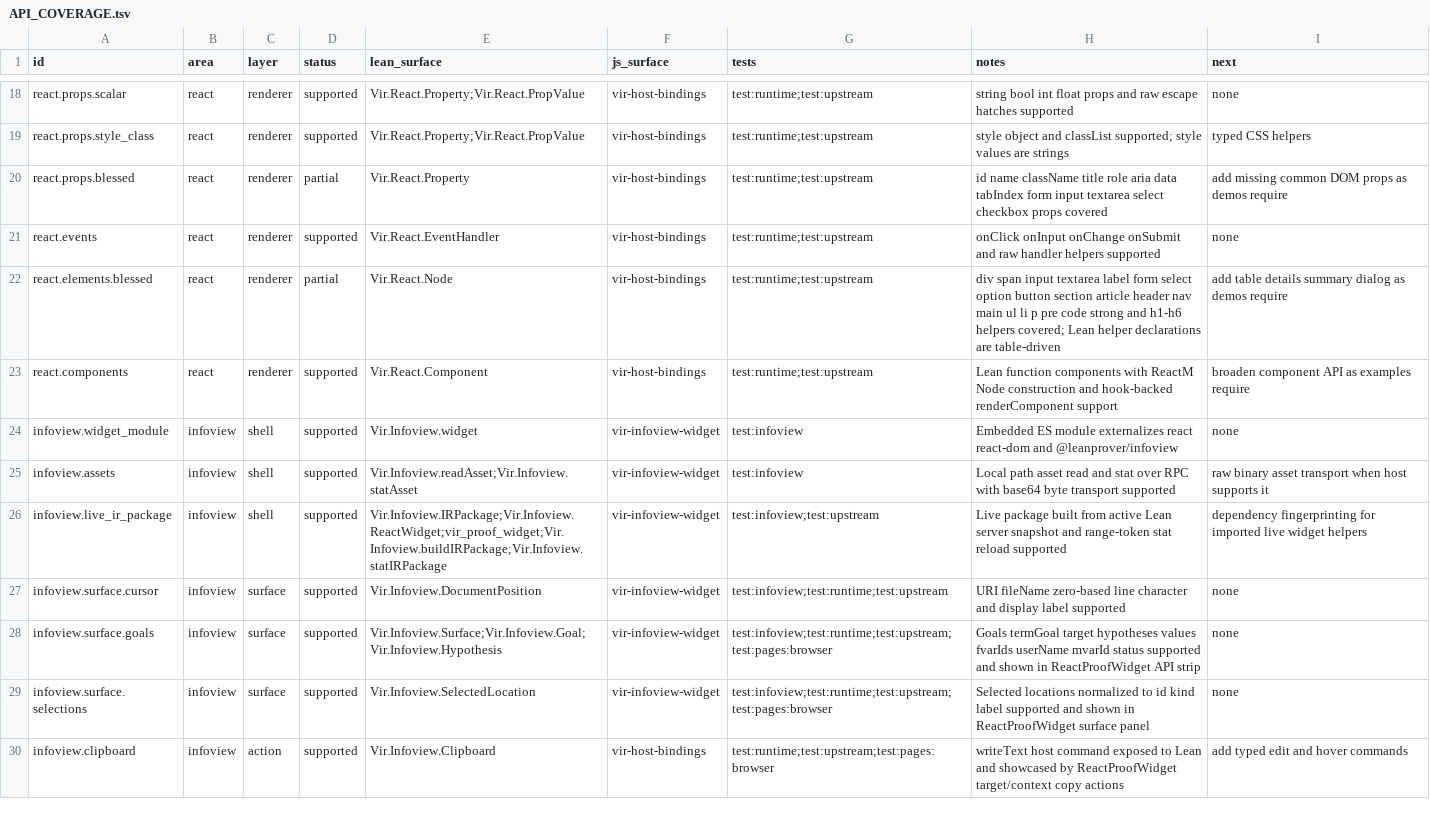
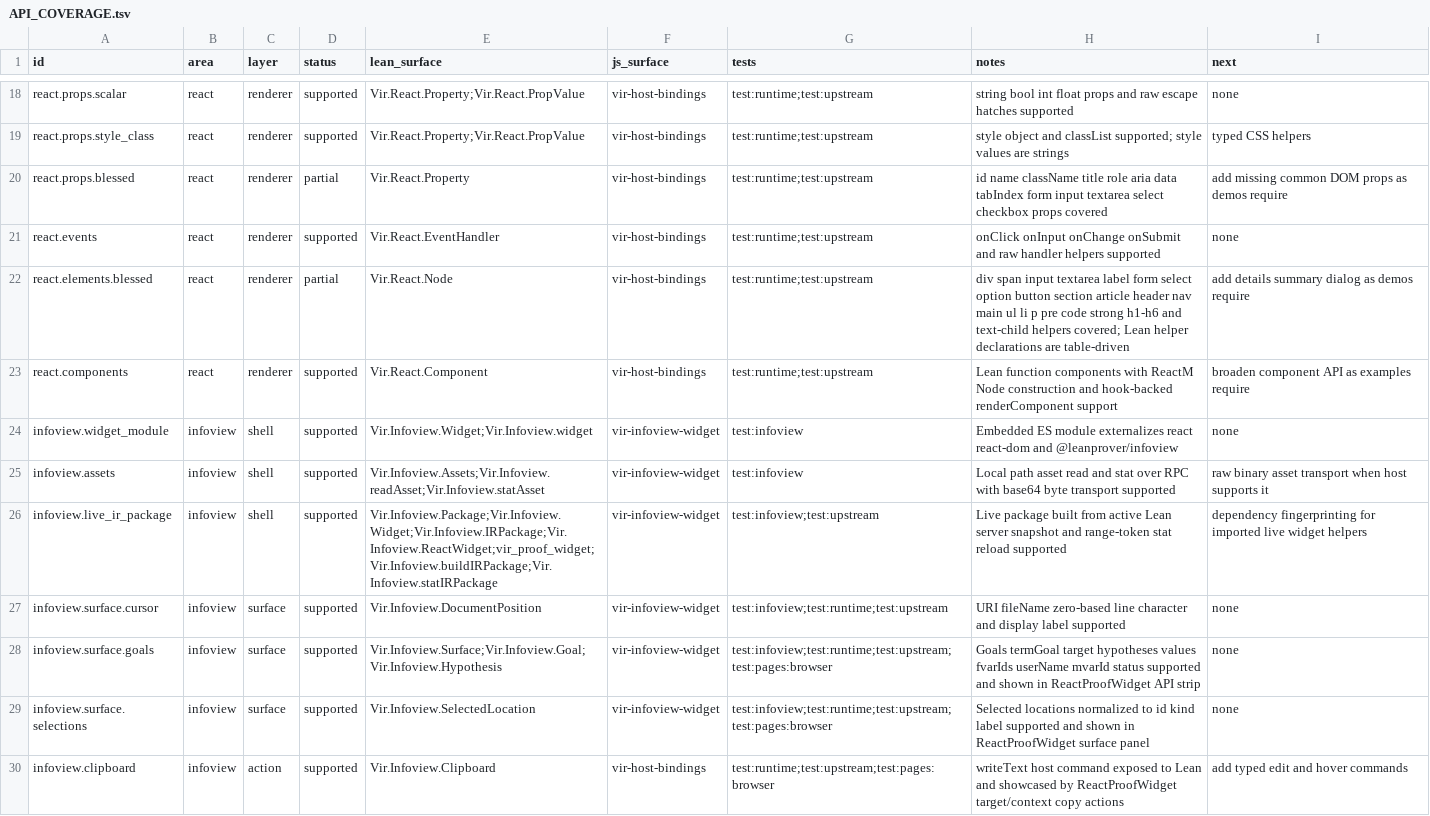
Before and after one commit to ejgallego/lean-vir, a TSV file: docs/API_COVERAGE.tsv, drawn as a sheet; only a part is shown, gaps mark what is left out.

Commit message:
refactor: clean up proofwidget authoring surface

```diff
--- a/docs/API_COVERAGE.tsv
+++ b/docs/API_COVERAGE.tsv
@@ -21,7 +21,7 @@ react.props.blessed	react	renderer	partial	Vir.React.Property	vir-host-bindings
 react.events	react	renderer	supported	Vir.React.EventHandler	vir-host-bindings	test:runtime;test:upstream	onClick onInput onChange onSubmit and raw handler helpers supported	none
-react.elements.blessed	react	renderer	partial	Vir.React.Node	vir-host-bindings	test:runtime;test:upstream	div span input textarea label form select option button section article header nav main ul li p pre code strong and h1-h6 helpers covered; Lean helper declarations are table-driven	add table details summary dialog as demos require
+react.elements.blessed	react	renderer	partial	Vir.React.Node	vir-host-bindings	test:runtime;test:upstream	div span input textarea label form select option button section article header nav main ul li p pre code strong h1-h6 and text-child helpers covered; Lean helper declarations are table-driven	add details summary dialog as demos require
 react.components	react	renderer	supported	Vir.React.Component	vir-host-bindings	test:runtime;test:upstream	Lean function components with ReactM Node construction and hook-backed renderComponent support	broaden component API as examples require
-infoview.widget_module	infoview	shell	supported	Vir.Infoview.widget	vir-infoview-widget	test:infoview	Embedded ES module externalizes react react-dom and @leanprover/infoview	none
-infoview.assets	infoview	shell	supported	Vir.Infoview.readAsset;Vir.Infoview.statAsset	vir-infoview-widget	test:infoview	Local path asset read and stat over RPC with base64 byte transport supported	raw binary asset transport when host supports it
-infoview.live_ir_package	infoview	shell	supported	Vir.Infoview.IRPackage;Vir.Infoview.ReactWidget;vir_proof_widget;Vir.Infoview.buildIRPackage;Vir.Infoview.statIRPackage	vir-infoview-widget	test:infoview;test:upstream	Live package built from active Lean server snapshot and range-token stat reload supported	dependency fingerprinting for imported live widget helpers
+infoview.widget_module	infoview	shell	supported	Vir.Infoview.Widget;Vir.Infoview.widget	vir-infoview-widget	test:infoview	Embedded ES module externalizes react react-dom and @leanprover/infoview	none
+infoview.assets	infoview	shell	supported	Vir.Infoview.Assets;Vir.Infoview.readAsset;Vir.Infoview.statAsset	vir-infoview-widget	test:infoview	Local path asset read and stat over RPC with base64 byte transport supported	raw binary asset transport when host supports it
+infoview.live_ir_package	infoview	shell	supported	Vir.Infoview.Package;Vir.Infoview.Widget;Vir.Infoview.IRPackage;Vir.Infoview.ReactWidget;vir_proof_widget;Vir.Infoview.buildIRPackage;Vir.Infoview.statIRPackage	vir-infoview-widget	test:infoview;test:upstream	Live package built from active Lean server snapshot and range-token stat reload supported	dependency fingerprinting for imported live widget helpers
 infoview.surface.cursor	infoview	surface	supported	Vir.Infoview.DocumentPosition	vir-infoview-widget	test:infoview;test:runtime;test:upstream	URI fileName zero-based line character and display label supported	none
```
Also changed, not shown: 12 other files.
